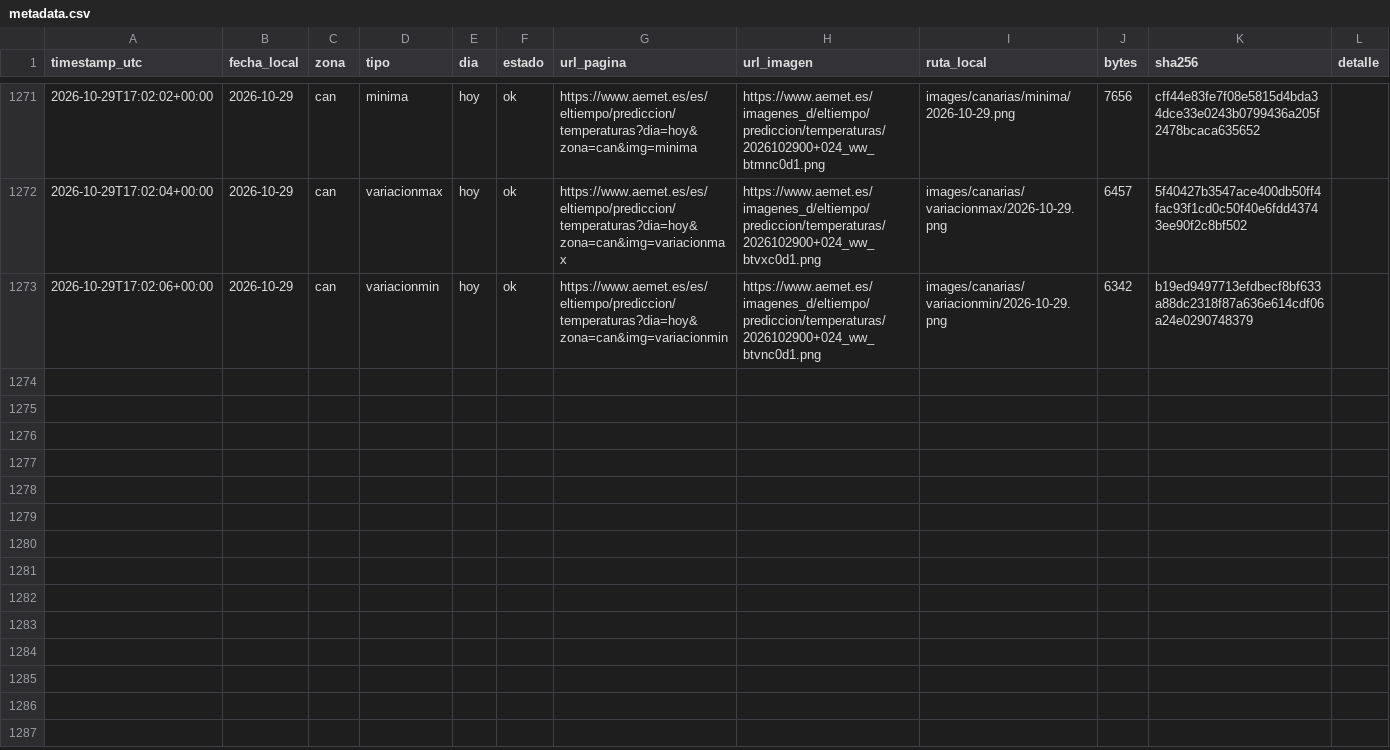
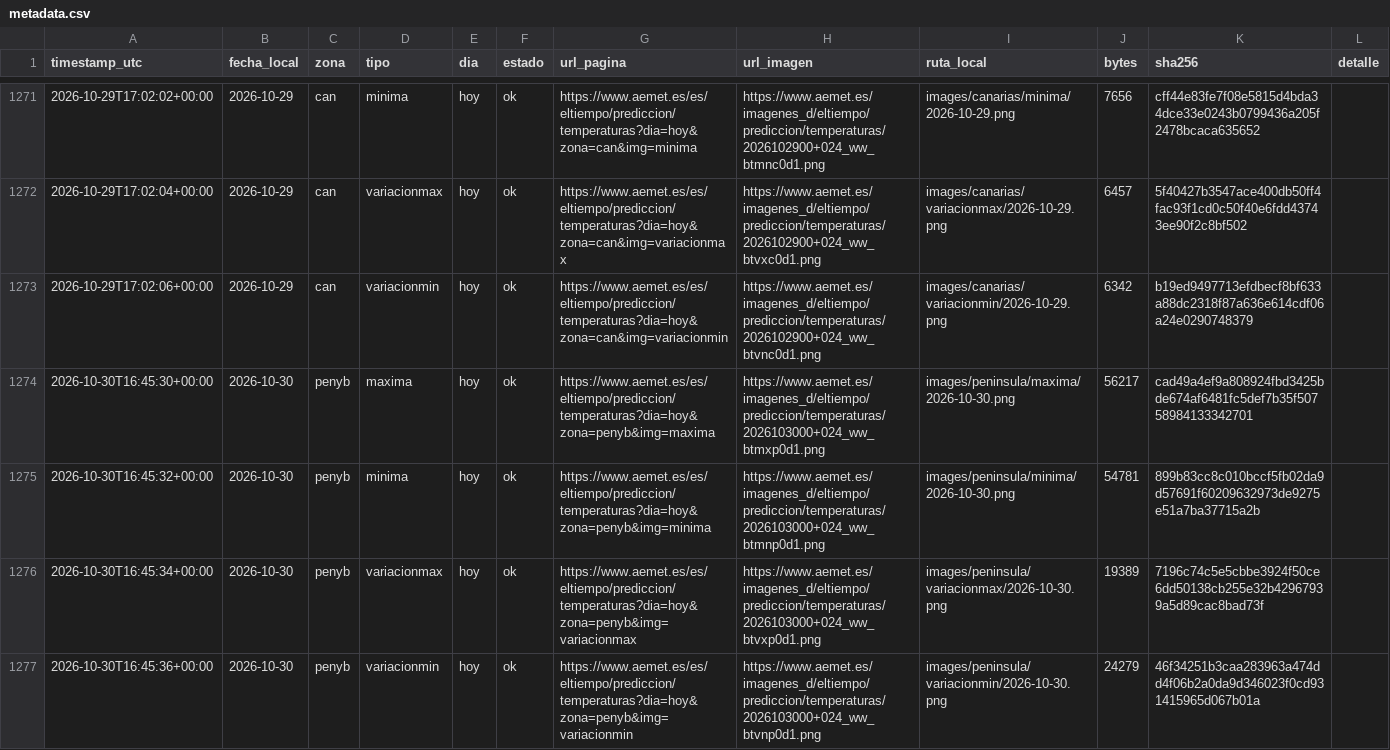
Before and after one commit to prestigyo/refugio-climatico, a CSV file: aemet-temperaturas/metadata.csv, drawn as a sheet; only a part is shown, gaps mark what is left out; the diff covers the shown part only.

```diff
--- a/aemet-temperaturas/metadata.csv
+++ b/aemet-temperaturas/metadata.csv
@@ -1273 +1273,5 @@ timestamp_utc,fecha_local,zona,tipo,dia,estado,url_pagina,url_imagen,ruta_local,
 2026-10-29T17:02:06+00:00,2026-10-29,can,variacionmin,hoy,ok,https://www.aemet.es/es/eltiempo/prediccion/temperaturas?dia=hoy&zona=can&img=variacionmin,https://www.aemet.es/imagenes_d/eltiempo/prediccion/temperaturas/2026102900+024_ww_btvnc0d1.png,images/canarias/variacionmin/2026-10-29.png,6342,b19ed9497713efdbecf8bf633a88dc2318f87a636e614cdf06a24e0290748379,
+2026-10-30T16:45:30+00:00,2026-10-30,penyb,maxima,hoy,ok,https://www.aemet.es/es/eltiempo/prediccion/temperaturas?dia=hoy&zona=penyb&img=maxima,https://www.aemet.es/imagenes_d/eltiempo/prediccion/temperaturas/2026103000+024_ww_btmxp0d1.png,images/peninsula/maxima/2026-10-30.png,56217,cad49a4ef9a808924fbd3425bde674af6481fc5def7b35f50758984133342701,
+2026-10-30T16:45:32+00:00,2026-10-30,penyb,minima,hoy,ok,https://www.aemet.es/es/eltiempo/prediccion/temperaturas?dia=hoy&zona=penyb&img=minima,https://www.aemet.es/imagenes_d/eltiempo/prediccion/temperaturas/2026103000+024_ww_btmnp0d1.png,images/peninsula/minima/2026-10-30.png,54781,899b83cc8c010bccf5fb02da9d57691f60209632973de9275e51a7ba37715a2b,
+2026-10-30T16:45:34+00:00,2026-10-30,penyb,variacionmax,hoy,ok,https://www.aemet.es/es/eltiempo/prediccion/temperaturas?dia=hoy&zona=penyb&img=variacionmax,https://www.aemet.es/imagenes_d/eltiempo/prediccion/temperaturas/2026103000+024_ww_btvxp0d1.png,images/peninsula/variacionmax/2026-10-30.png,19389,7196c74c5e5cbbe3924f50ce6dd50138cb255e32b42967939a5d89cac8bad73f,
+2026-10-30T16:45:36+00:00,2026-10-30,penyb,variacionmin,hoy,ok,https://www.aemet.es/es/eltiempo/prediccion/temperaturas?dia=hoy&zona=penyb&img=variacionmin,https://www.aemet.es/imagenes_d/eltiempo/prediccion/temperaturas/2026103000+024_ww_btvnp0d1.png,images/peninsula/variacionmin/2026-10-30.png,24279,46f34251b3caa283963a474dd4f06b2a0da9d346023f0cd931415965d067b01a,
```
Also changed, not shown: 4 added rows elsewhere in this file, 8 other files.
